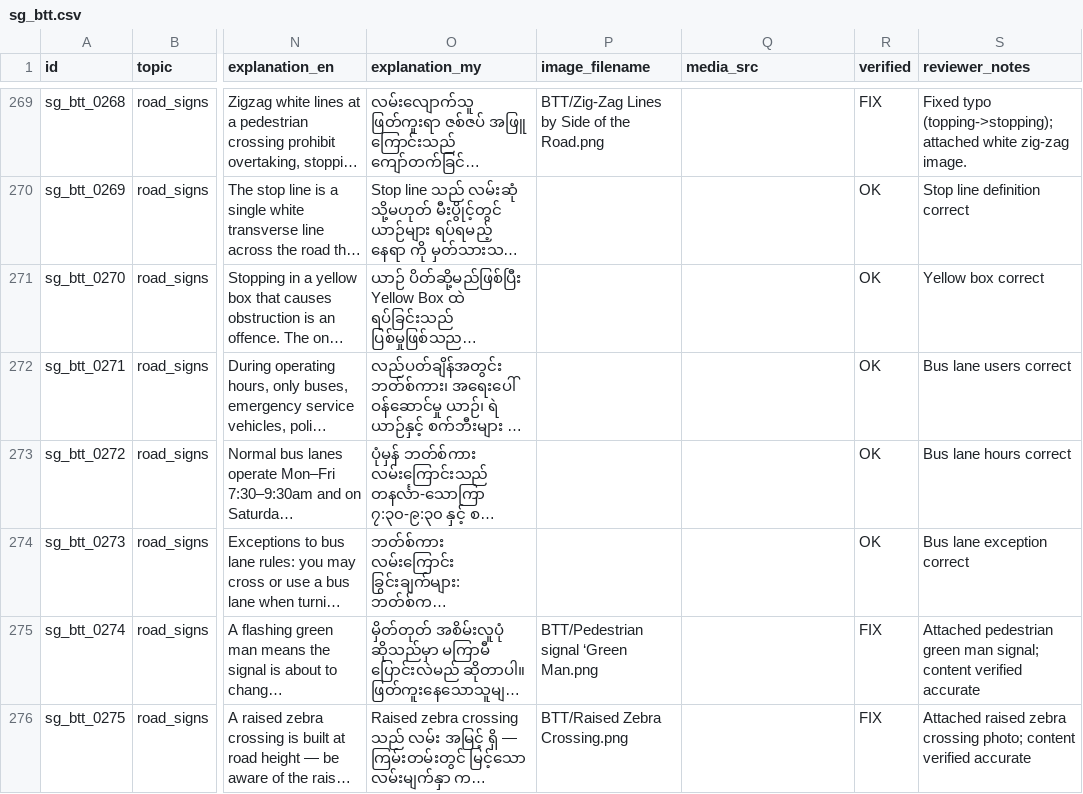
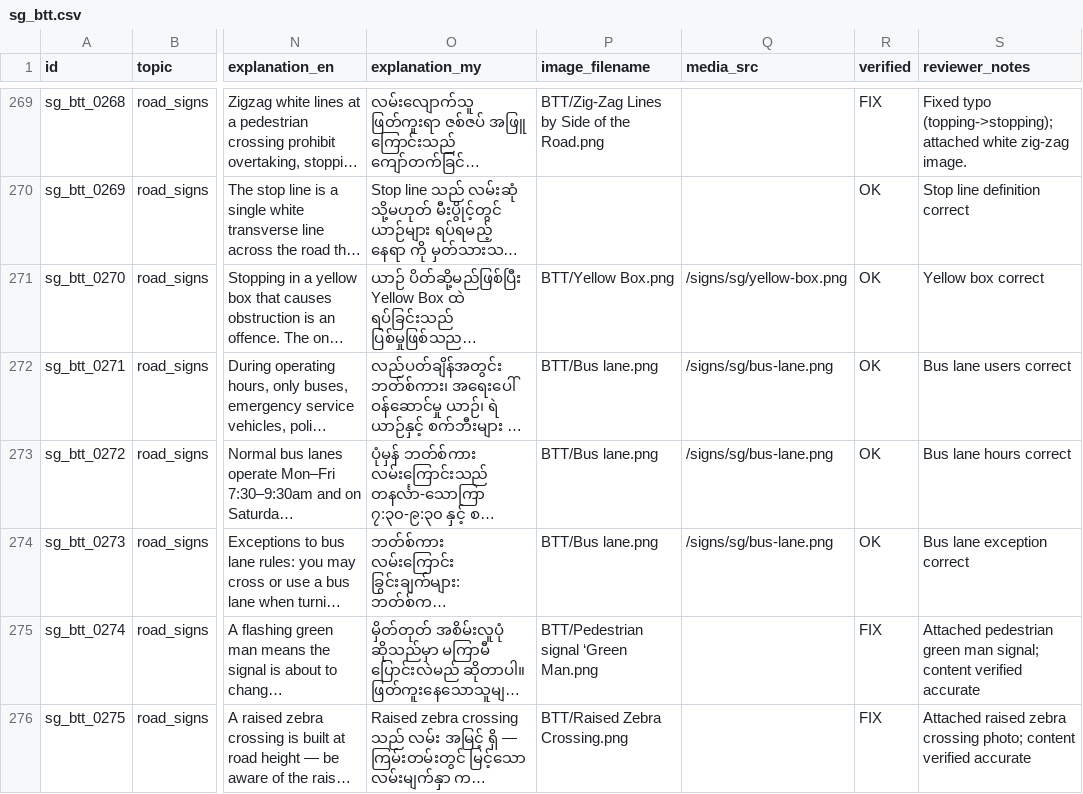
Before and after one commit to nyinyi740022900-stack/Driving-Test-Myanmar, a CSV file: content/spreadsheet-workflow/sheets/sg_btt.csv, drawn as a sheet; only a part is shown, gaps mark what is left out; long unchanged cells end in …; the diff covers the shown part only; the diff names each change by its address in the sheet, - before the commit and + after, or states it on an @@ line.

```diff
--- a/content/spreadsheet-workflow/sheets/sg_btt.csv
+++ b/content/spreadsheet-workflow/sheets/sg_btt.csv
-P271 (image_filename): (empty)
+P271 (image_filename): BTT/Yellow Box.png
-Q271 (media_src): (empty)
+Q271 (media_src): /signs/sg/yellow-box.png
-P272:P274 (image_filename): (empty)
+P272:P274 (image_filename): BTT/Bus lane.png
-Q272:Q274 (media_src): (empty)
+Q272:Q274 (media_src): /signs/sg/bus-lane.png
```
Also changed, not shown: 68 edited cells elsewhere in this file, 24 other files.
